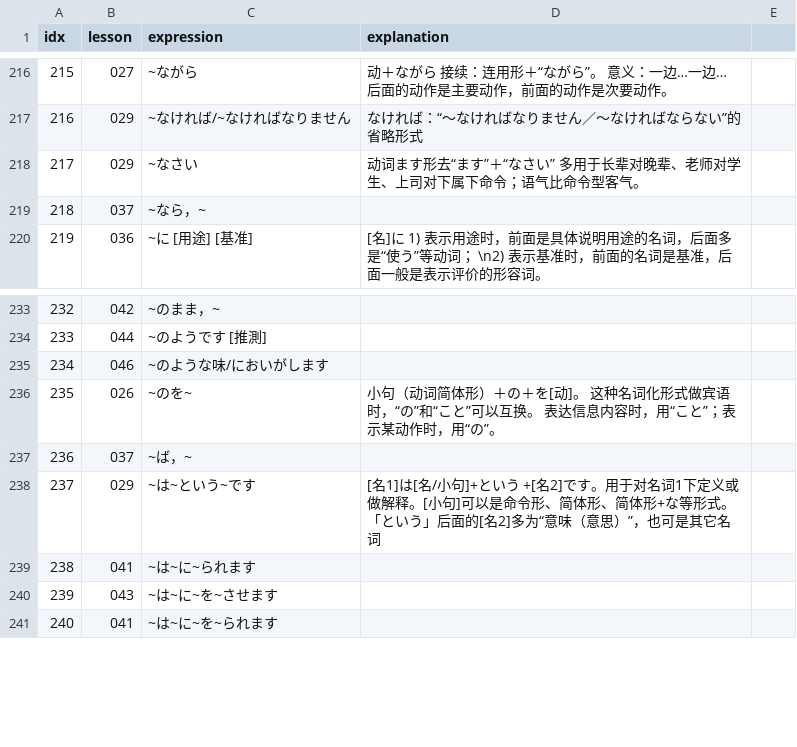
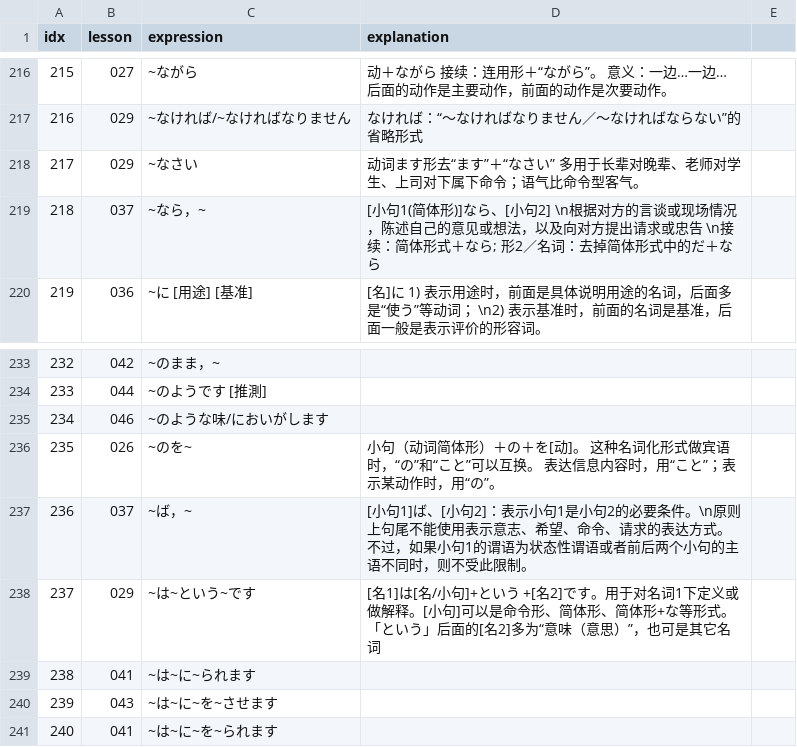
Before and after one commit to wizicer/LearnJapan, a CSV file: _data/grammar.csv, drawn as a sheet; only a part is shown, gaps mark what is left out; the diff covers the shown part only.

```diff
--- a/_data/grammar.csv
+++ b/_data/grammar.csv
@@ -218,3 +218,3 @@ idx,lesson,expression,explanation
 217 , 029 , ~なさい                                    , 动词ます形去“ます”＋“なさい” 多用于长辈对晚辈、老师对学生、上司对下属下命令；语气比命令型客气。
-218 , 037 , ~なら，~                                   ,
+218 , 037 , ~なら，~                                   , [小句1(简体形)]なら、[小句2] \n根据对方的言谈或现场情况，陈述自己的意见或想法，以及向对方提出请求或忠告 \n接续：简体形式＋なら; 形2／名词：去掉简体形式中的だ＋なら
 219 , 036 , ~に [用途] [基准]                          , [名]に 1) 表示用途时，前面是具体说明用途的名词，后面多是“使う”等动词； \n2) 表示基准时，前面的名词是基准，后面一般是表示评价的形容词。
@@ -236,3 +236,3 @@ idx,lesson,expression,explanation
 235 , 026 , ~のを~                                     , 小句（动词简体形）＋の＋を[动]。 这种名词化形式做宾语时，“の”和“こと”可以互换。 表达信息内容时，用“こと”；表示某动作时，用“の”。
-236 , 037 , ~ば，~                                     ,
+236 , 037 , ~ば，~                                     , [小句1]ば、[小句2]：表示小句1是小句2的必要条件。\n原则上句尾不能使用表示意志、希望、命令、请求的表达方式。不过，如果小句1的谓语为状态性谓语或者前后两个小句的主语不同时，则不受此限制。
 237 , 029 , ~は~という~です                            , [名1]は[名/小句]+という +[名2]です。用于对名词1下定义或做解释。[小句]可以是命令形、简体形、简体形+な等形式。「という」后面的[名2]多为“意味（意思）”，也可是其它名词
```
Also changed, not shown: 8 edited cells elsewhere in this file, _data/idiom.csv, _data/words.csv, 1 other file.
